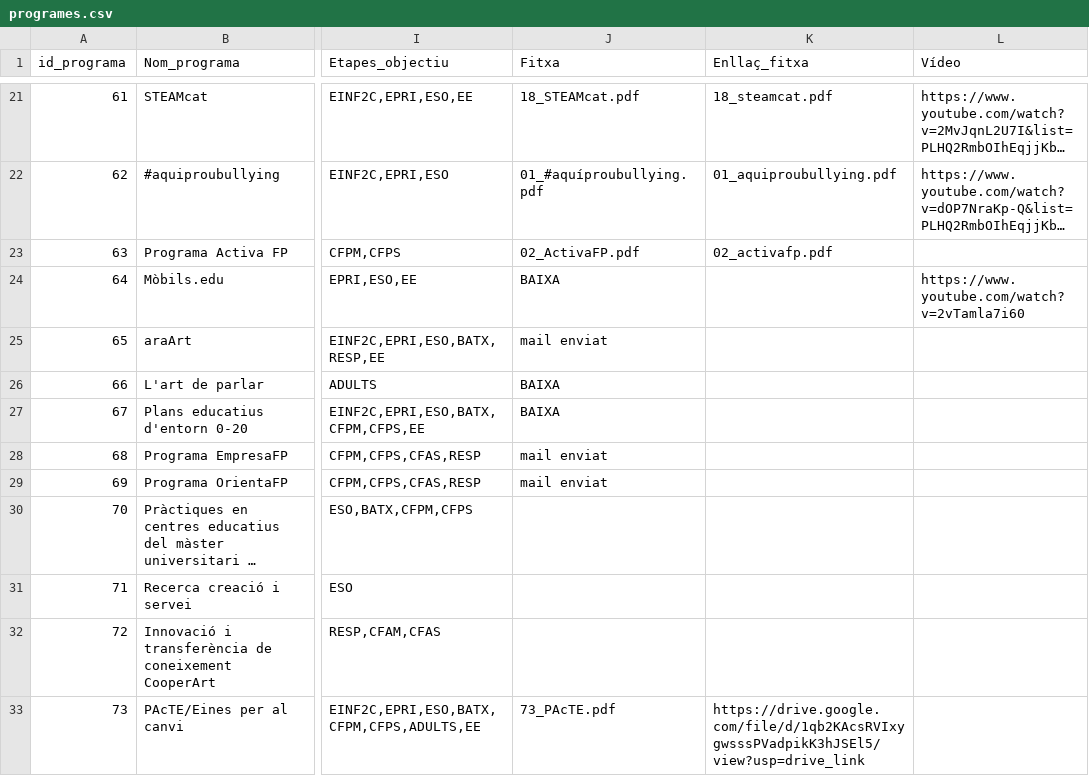
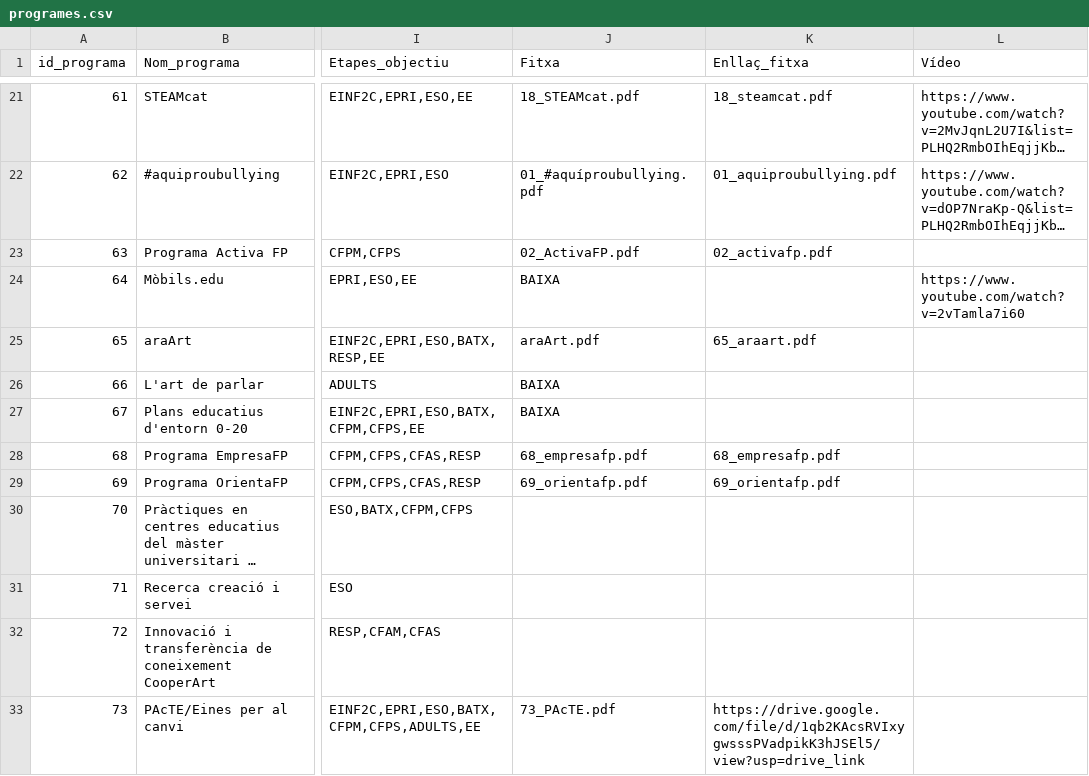
Before and after one commit to projectestac/mapa-innovacio-edu, a CSV file: utils/programes.csv, drawn as a sheet; only a part is shown, gaps mark what is left out; long unchanged cells end in …; the diff covers the shown part only; the diff names each change by its address in the sheet, - before the commit and + after, or states it on an @@ line.

Commit message:
Update programes

```diff
--- a/utils/programes.csv
+++ b/utils/programes.csv
-J25 (Fitxa): mail enviat
+J25 (Fitxa): araArt.pdf
-K25 (Enllaç_fitxa): (empty)
+K25 (Enllaç_fitxa): 65_araart.pdf
-J28 (Fitxa): mail enviat
+J28 (Fitxa): 68_empresafp.pdf
-K28 (Enllaç_fitxa): (empty)
+K28 (Enllaç_fitxa): 68_empresafp.pdf
-J29 (Fitxa): mail enviat
+J29 (Fitxa): 69_orientafp.pdf
-K29 (Enllaç_fitxa): (empty)
+K29 (Enllaç_fitxa): 69_orientafp.pdf
```
Also changed, not shown: 8 edited cells elsewhere in this file, 1 other file.
